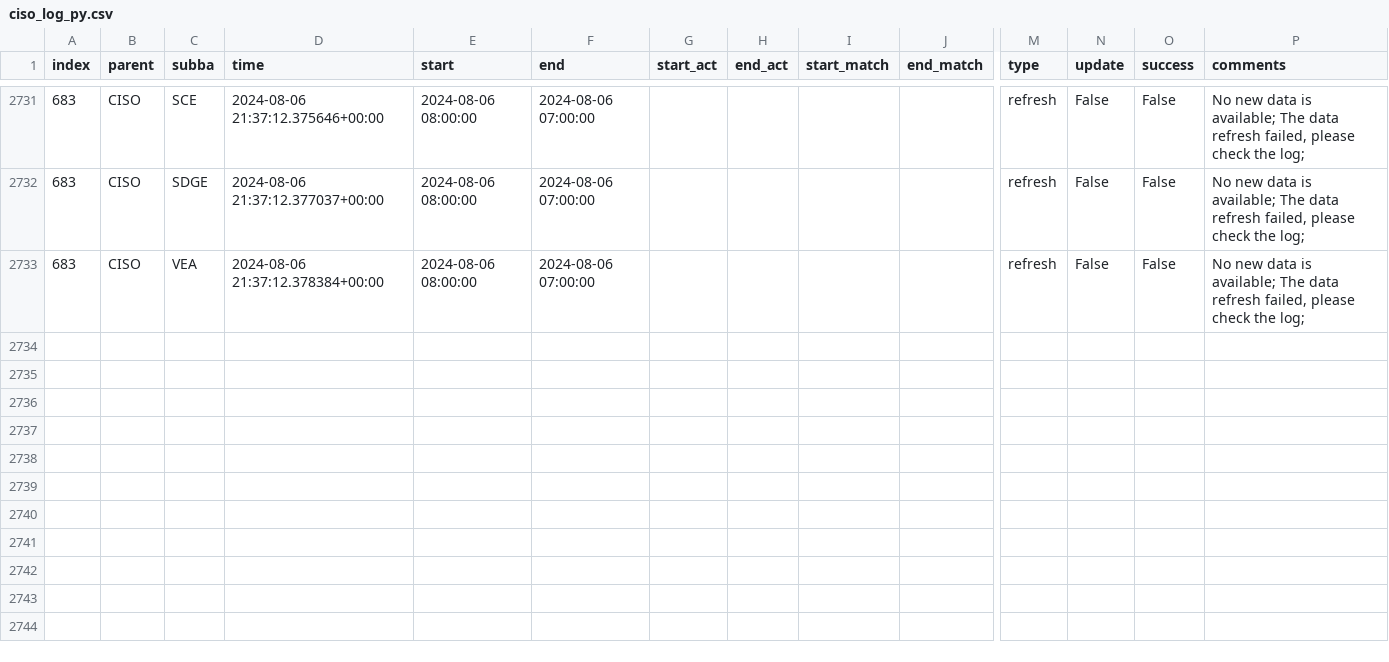
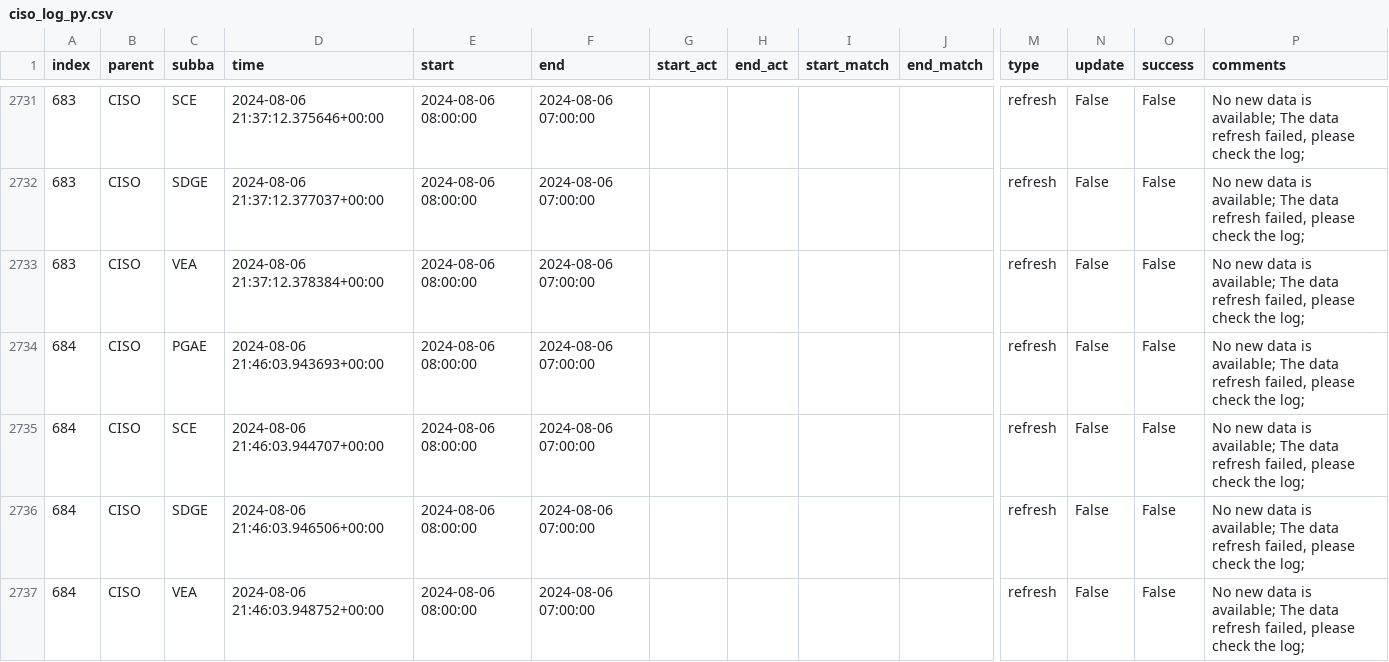
Before and after one commit to laughing-train/fantastic-octo-spork, a CSV file: metadata/ciso_log_py.csv, drawn as a sheet; only a part is shown, gaps mark what is left out; rows hold the shown columns only; the diff names each change by its address in the sheet, - before the commit and + after, or states it on an @@ line.

Commit message:
Auto update of the data

```diff
--- a/metadata/ciso_log_py.csv
+++ b/metadata/ciso_log_py.csv
+row 2734: 684 | CISO | PGAE | 2024-08-06 21:46:03.943693+00:00 | 2024-08-06 08:00:00 | 2024-08-06 07:00:00 |  |  |  |  | refresh | False | False | No new data is available; The data refresh failed, please check the log;
+row 2735: 684 | CISO | SCE | 2024-08-06 21:46:03.944707+00:00 | 2024-08-06 08:00:00 | 2024-08-06 07:00:00 |  |  |  |  | refresh | False | False | No new data is available; The data refresh failed, please check the log;
+row 2736: 684 | CISO | SDGE | 2024-08-06 21:46:03.946506+00:00 | 2024-08-06 08:00:00 | 2024-08-06 07:00:00 |  |  |  |  | refresh | False | False | No new data is available; The data refresh failed, please check the log;
+row 2737: 684 | CISO | VEA | 2024-08-06 21:46:03.948752+00:00 | 2024-08-06 08:00:00 | 2024-08-06 07:00:00 |  |  |  |  | refresh | False | False | No new data is available; The data refresh failed, please check the log;
```
Also changed, not shown: 2 other files.
